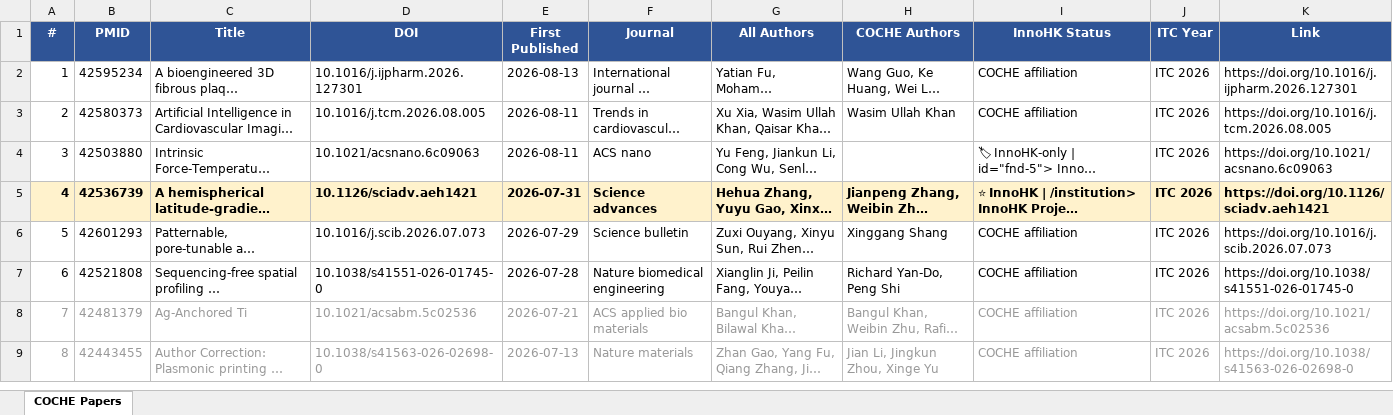
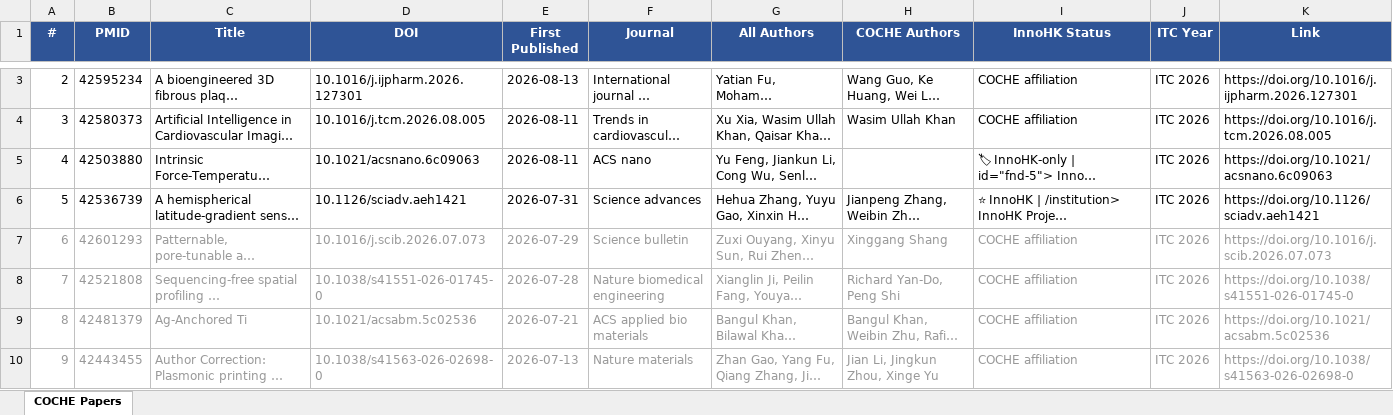
Before and after one commit to ZLI-afk/coche-papers, an Excel workbook: COCHE_Papers.xlsx, sheet COCHE Papers, drawn as a sheet; only a part is shown, gaps mark what is left out; long unchanged cells end in …; values as stored, in another font and other column widths than the file's, no borders; addresses are those after the commit; the diff covers the shown part only; the diff names each change by its address in the sheet, - before the commit and + after, or states it on an @@ line.

Commit message:
Weekly COCHE update 2026-08-31

```diff
--- a/COCHE_Papers.xlsx (sheet COCHE Papers)
+++ b/COCHE_Papers.xlsx (sheet COCHE Papers)
@@ column A (#) renumbered between rows 3 and 458 @@
@@ A6:K6 fill: #FFF2CC → none, bold: on → off @@
-A7:K8 text colour: black
+A7:K8 text colour: #999999
```
Also changed, not shown: 1 added row and 1 edited cell elsewhere in this sheet, 5 other files.
